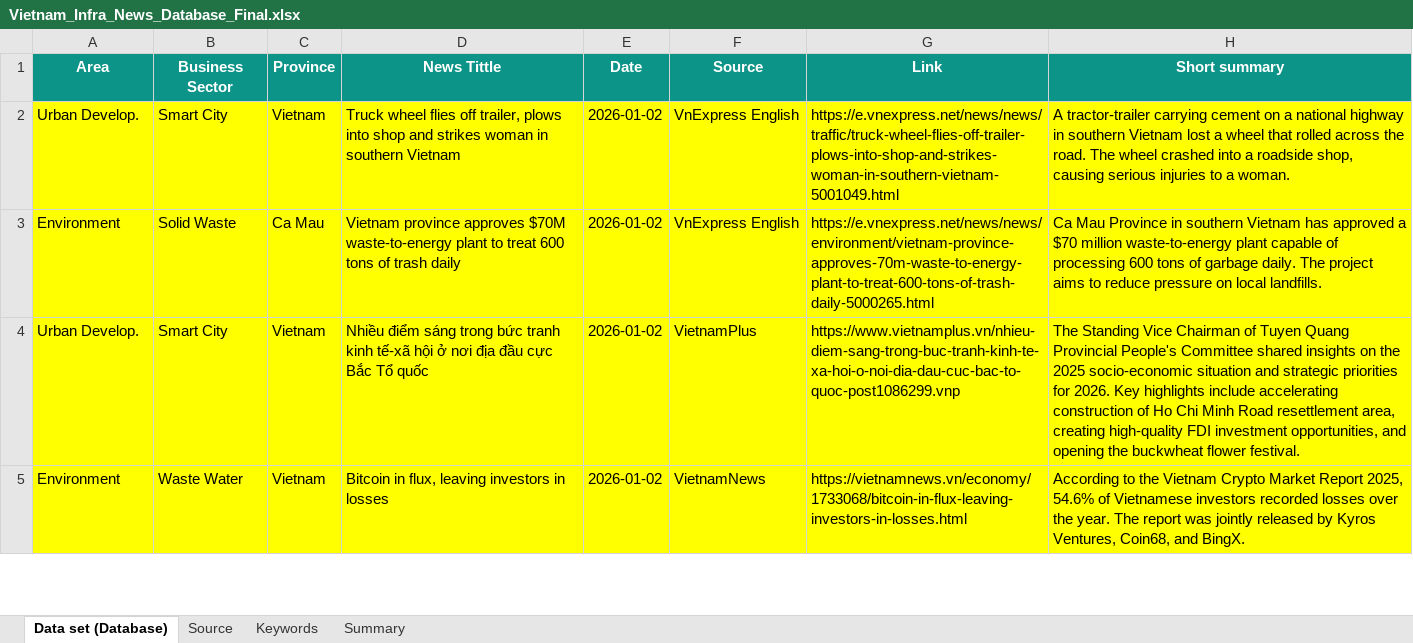
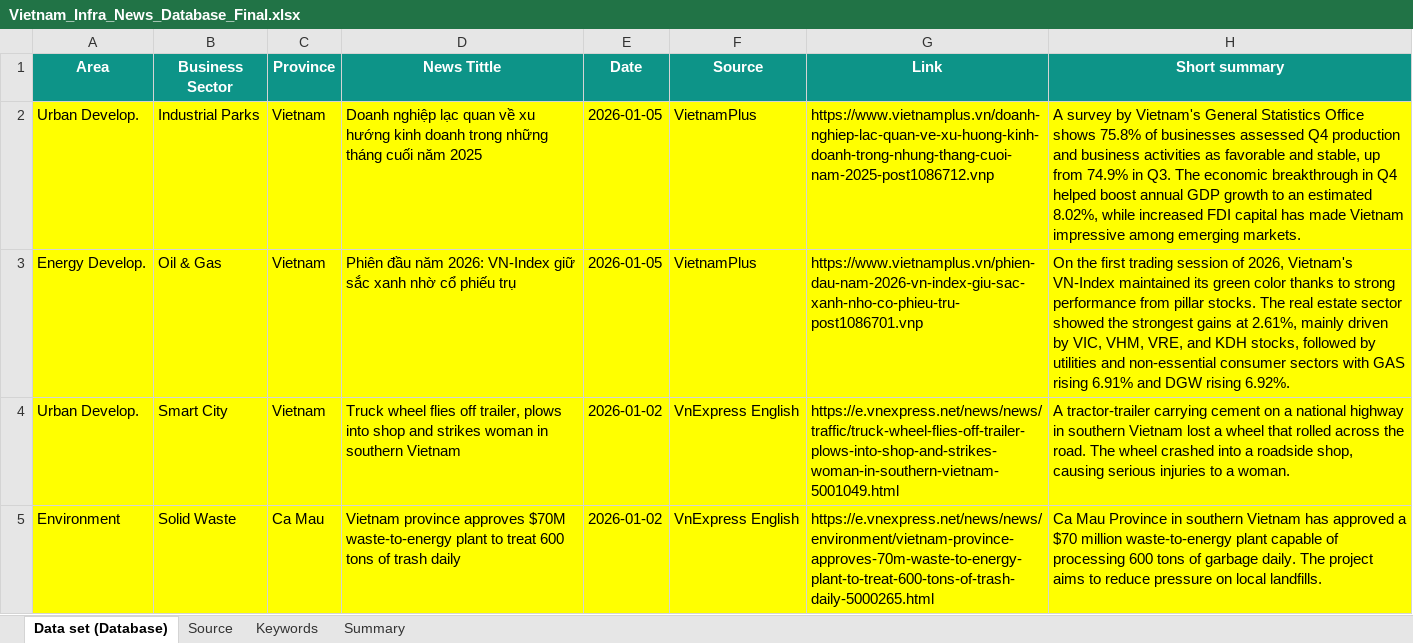
Before and after one commit to hms4792/vietnam-infra-news, an Excel workbook: data/Vietnam_Infra_News_Database_Final.xlsx, sheet Data set (Database), drawn as a sheet; only a part is shown; the shorter side is filled out with more unchanged rows; values as stored, in another font and other column widths than the file's, no borders; the diff names each change by its address in the sheet, - before the commit and + after, or states it on an @@ line.

```diff
--- a/data/Vietnam_Infra_News_Database_Final.xlsx (sheet Data set (Database))
+++ b/data/Vietnam_Infra_News_Database_Final.xlsx (sheet Data set (Database))
+row 2: Urban Develop. | Industrial Parks | Vietnam | Doanh nghiệp lạc quan về xu hướng kinh doanh trong những tháng cuối năm 2025 | 2026-01-05 | VietnamPlus | https://www.vietnamplus.vn/doanh-nghiep-lac-quan-ve-xu-huong-kinh-doanh-trong-nhung-thang-cuoi-nam-2025-post1086712.vnp | A survey by Vietnam's General Statistics Office shows 75.8% of businesses assessed Q4 production and business activities as favorable and stable, up from 74.9% in Q3. The economic breakthrough in Q4 helped boost annual GDP growth to an estimated 8.02%, while increased FDI capital has made Vietnam impressive among emerging markets.
+row 3: Energy Develop. | Oil & Gas | Vietnam | Phiên đầu năm 2026: VN-Index giữ sắc xanh nhờ cổ phiếu trụ | 2026-01-05 | VietnamPlus | https://www.vietnamplus.vn/phien-dau-nam-2026-vn-index-giu-sac-xanh-nho-co-phieu-tru-post1086701.vnp | On the first trading session of 2026, Vietnam's VN-Index maintained its green color thanks to strong performance from pillar stocks. The real estate sector showed the strongest gains at 2.61%, mainly driven by VIC, VHM, VRE, and KDH stocks, followed by utilities and non-essential consumer sectors with GAS rising 6.91% and DGW rising 6.92%.
```
Also changed, not shown: sheet Summary.
